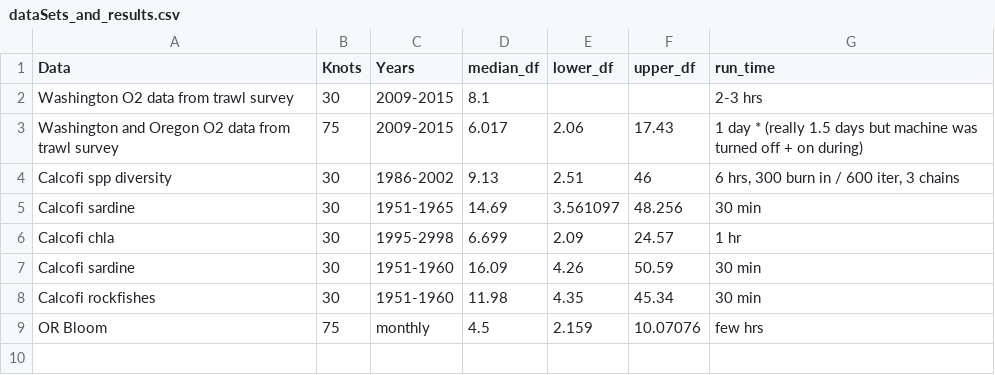
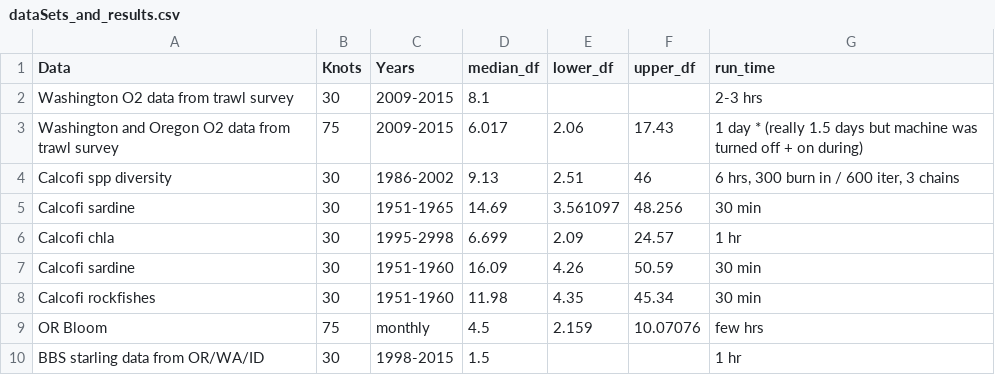
Before and after one commit to seananderson/spatial-extremes, a CSV file: examples/dataSets_and_results.csv, drawn as a sheet.

Commit message:
stats for starling run
Former-commit-id: d2ed3dec9607188198963bf07dd03646585c49a2

```diff
--- a/examples/dataSets_and_results.csv
+++ b/examples/dataSets_and_results.csv
@@ -9 +9,2 @@ Calcofi rockfishes,30,1951-1960,11.98,4.35,45.34,30 min
 OR Bloom,75,monthly,4.5,2.159,10.07076,few hrs
+BBS starling data from OR/WA/ID,30,1998-2015,1.5,,,1 hr
```
